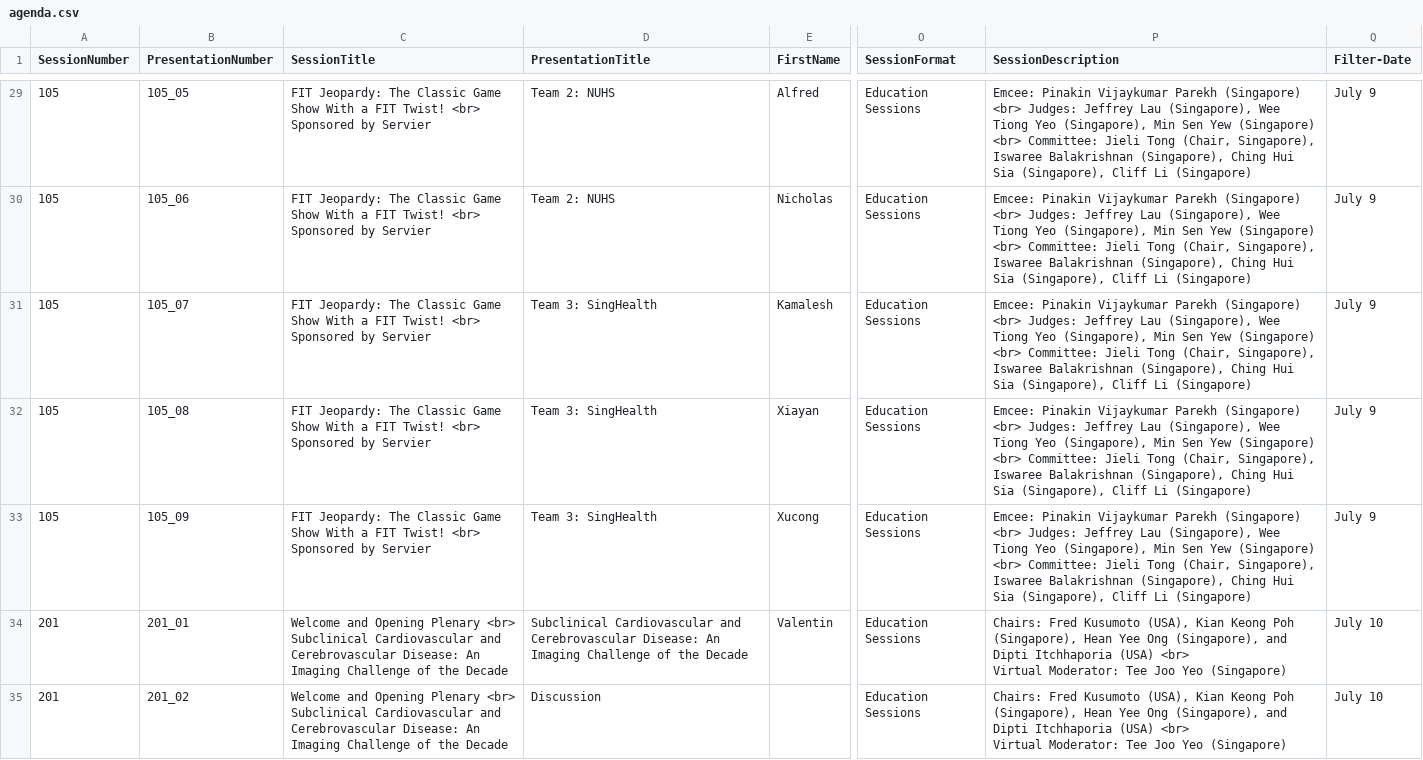
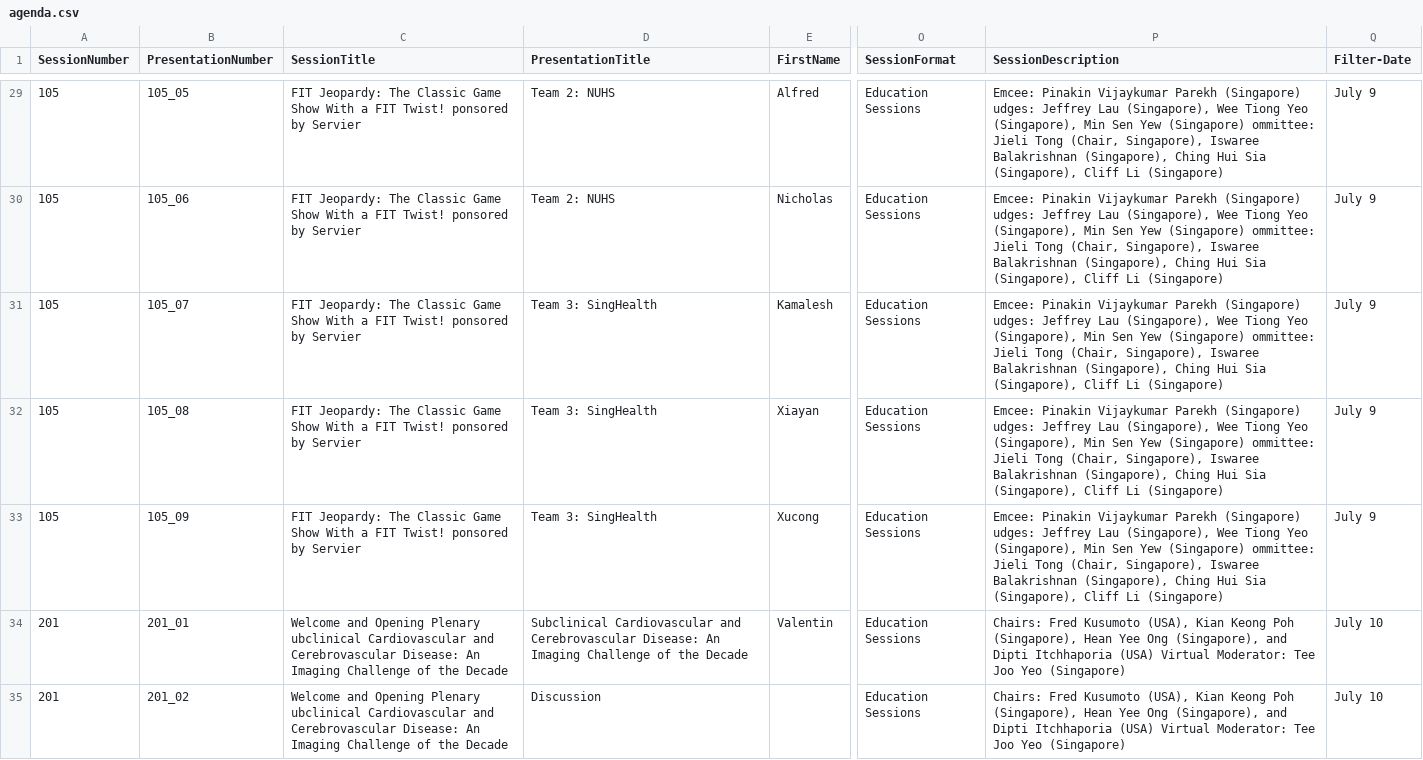
Before and after one commit to ACC-Style/PrototypingACCorg, a CSV file: _data/agenda.csv, drawn as a sheet; only a part is shown, gaps mark what is left out; ↵ is a line break in a cell; the diff covers the shown part only; the diff names each change by its address in the sheet, - before the commit and + after, or states it on an @@ line.

```diff
--- a/_data/agenda.csv
+++ b/_data/agenda.csv
-C29:C33 (SessionTitle): …FIT Twist! <br> Sponsored by Servier
+C29:C33 (SessionTitle): …FIT Twist! ponsored by Servier
-P29:P33 (SessionDescription): …Parekh (Singapore) <br> Judges: Jeffrey Lau (Singapore), Wee Tiong Yeo (Singapore), Min Sen Yew (Singapore) <br> Committee: Jieli Tong…
+P29:P33 (SessionDescription): …Parekh (Singapore) udges: Jeffrey Lau (Singapore), Wee Tiong Yeo (Singapore), Min Sen Yew (Singapore) ommittee: Jieli Tong…
-C34:C35 (SessionTitle): …Opening Plenary <br> ↵ Subclinical Cardiovascular and…
+C34:C35 (SessionTitle): …Opening Plenary ubclinical Cardiovascular and…
-P34:P35 (SessionDescription): …Itchhaporia (USA) <br> ↵ Virtual Moderator:…
+P34:P35 (SessionDescription): …Itchhaporia (USA) Virtual Moderator:…
```
Also changed, not shown: 165 edited cells elsewhere in this file, 5 other files.
